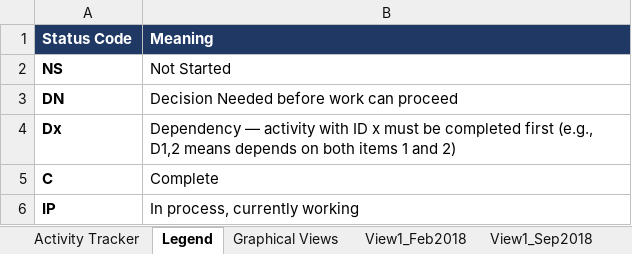
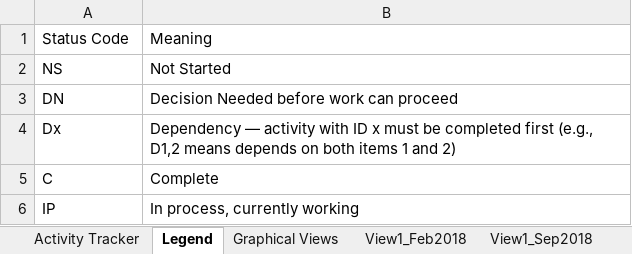
Before and after one commit to skyemoor/VA-Energy-Plan-Input, an Excel workbook: registers/Virginia_Grid_Analysis_Tracker_updated.xlsx, sheet Legend, drawn as a sheet; values as stored, in another font and other column widths than the file's, no borders; the diff names each change by its address in the sheet, - before the commit and + after, or states it on an @@ line.

```diff
--- a/registers/Virginia_Grid_Analysis_Tracker_updated.xlsx (sheet Legend)
+++ b/registers/Virginia_Grid_Analysis_Tracker_updated.xlsx (sheet Legend)
@@ A1:B1 fill: #1F3864 → none, bold: on → off, text colour: #FFFFFF → black @@
-A2:A6 bold: on
+A2:A6 bold: off
```
Also changed, not shown: sheet Activity Tracker, sheet View1_Jan2013, sheet View1_NovDec2015, sheet View1_Dec2018, sheet View1_Sep2018, sheet View1_Feb2018, 1 more sheet, charts or pictures, 1 other file.
